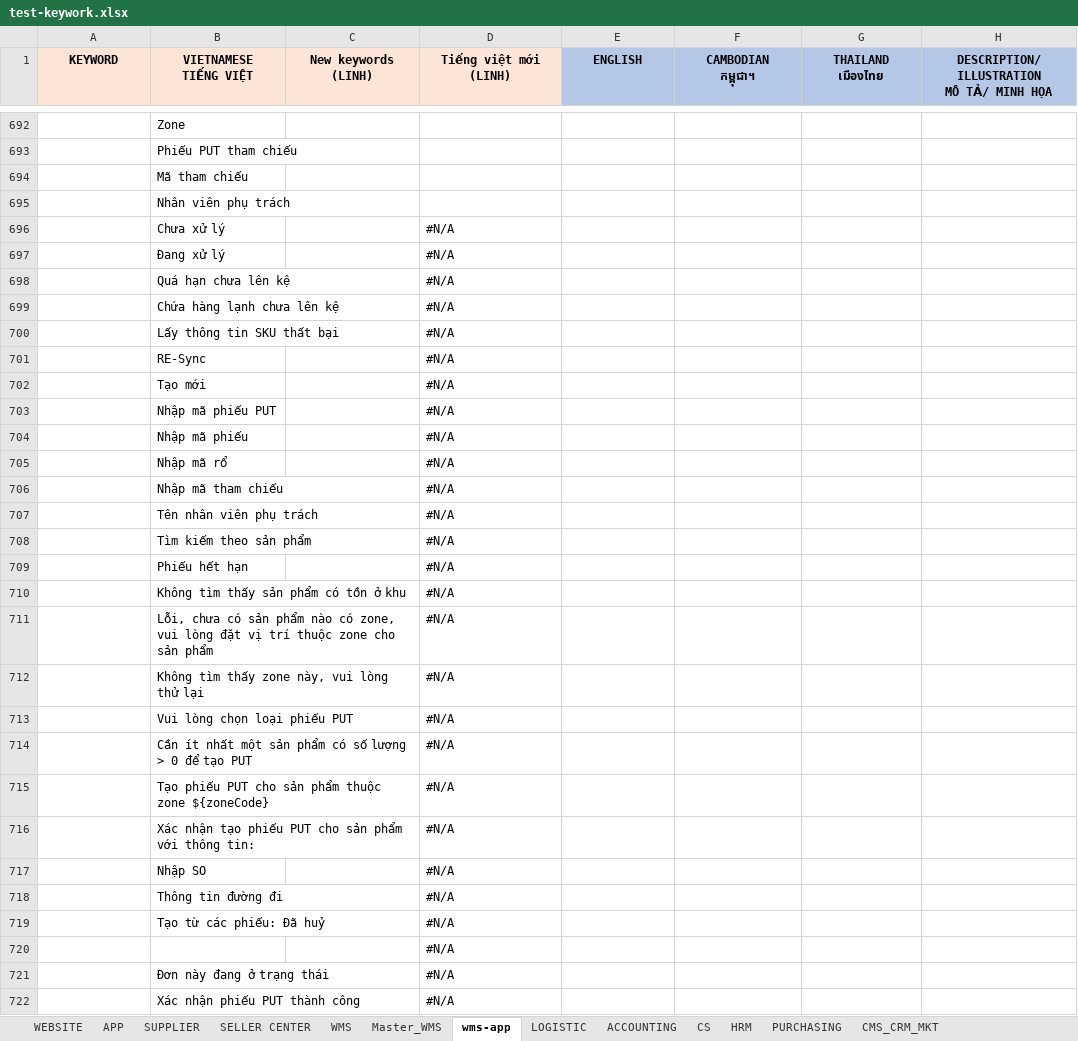
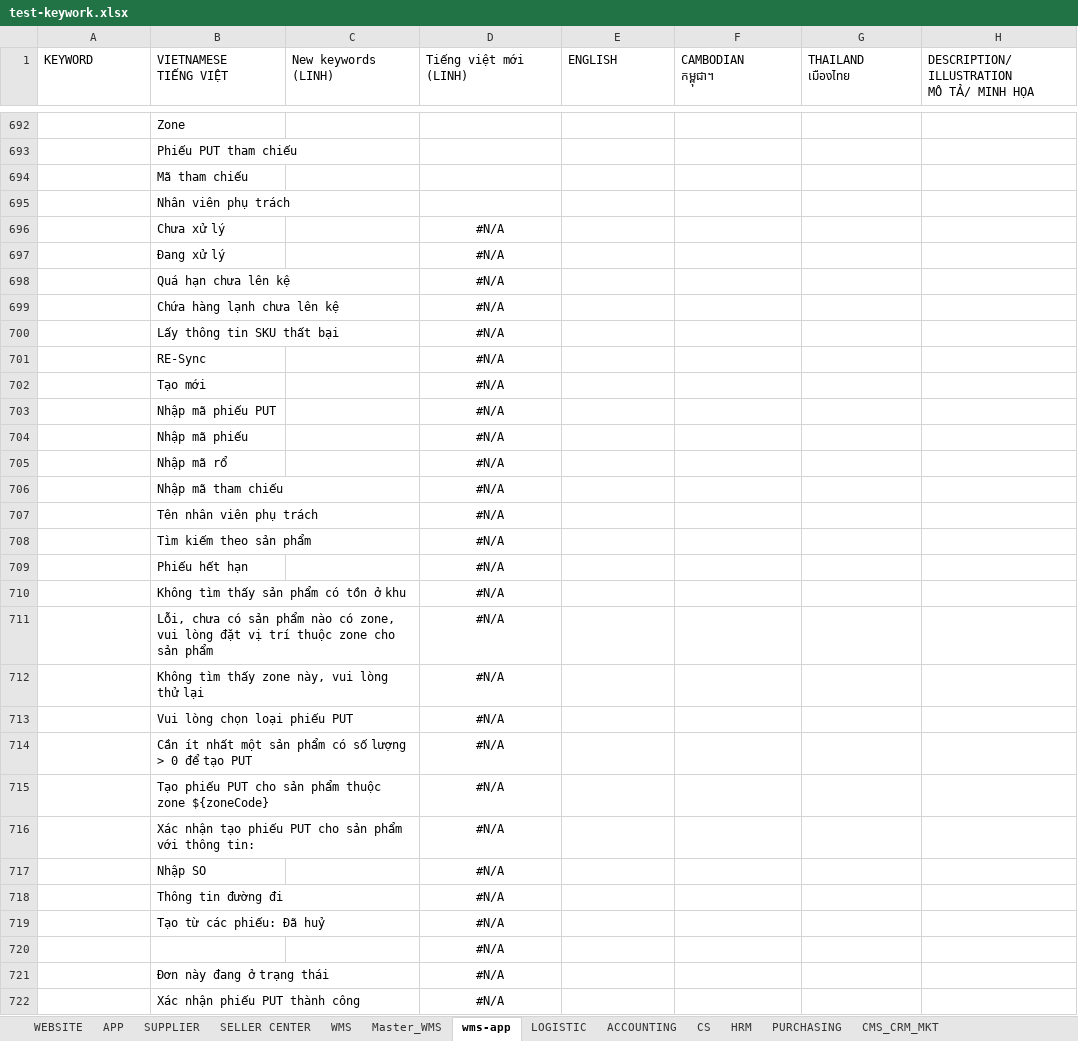
Before and after one commit to DangVTNhan/remove-text, an Excel workbook: test-keywork.xlsx, sheet wms-app, drawn as a sheet; only a part is shown, gaps mark what is left out; values as stored, in another font and other column widths than the file's, no borders; conditional formats not drawn; the diff covers the shown part only; the diff names each change by its address in the sheet, - before the commit and + after, or states it on an @@ line.

```diff
--- a/test-keywork.xlsx (sheet wms-app)
+++ b/test-keywork.xlsx (sheet wms-app)
@@ A1:H1 bold: on → off, alignment: center → left @@
-A1:D1 fill: #FCE4D6
+A1:D1 fill: none
-E1:H1 fill: #B4C7E7
+E1:H1 fill: none
-D696:D722 alignment: left
+D696:D722 alignment: center
```
Also changed, not shown: cell formats elsewhere in this sheet, sheet LOGISTIC, sheet WMS, sheet ACCOUNTING, sheet CS, sheet HRM, sheet PURCHASING, 6 more sheets, other sheet tabs, charts or pictures, 8 other files.
